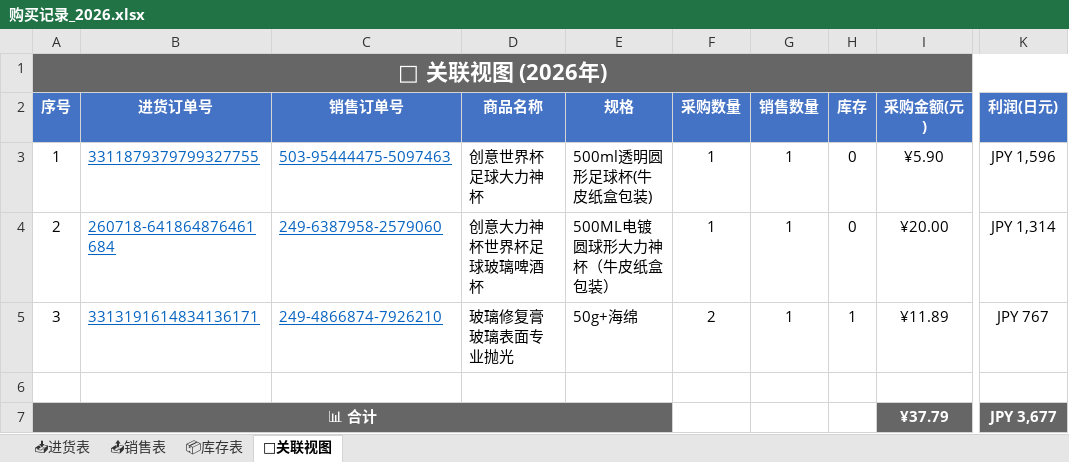
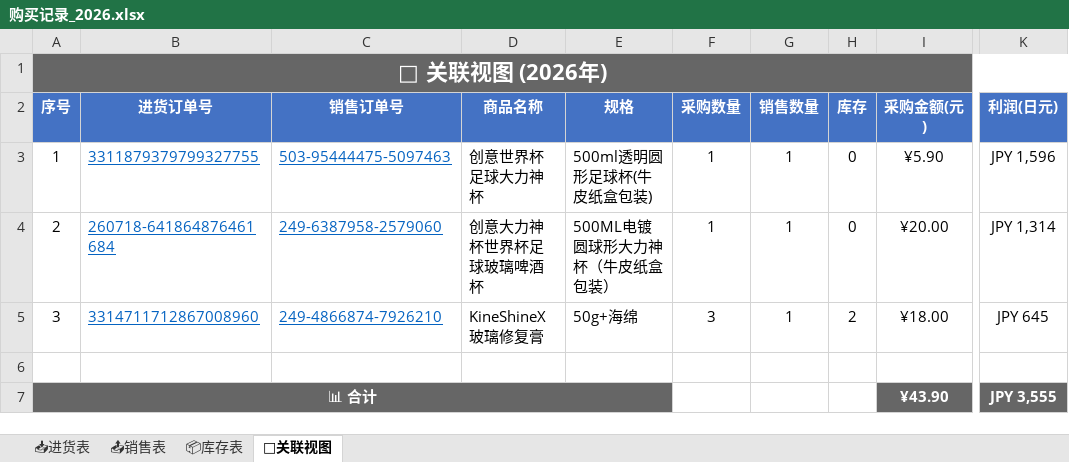
Before and after one commit to xiaoba1/amazon_record, an Excel workbook: 购买记录/归档表格/购买记录_2026.xlsx, sheet 🔗关联视图, drawn as a sheet; only a part is shown, gaps mark what is left out; values as stored, in another font and other column widths than the file's, no borders; the diff names each change by its address in the sheet, - before the commit and + after, or states it on an @@ line.

```diff
--- a/购买记录/归档表格/购买记录_2026.xlsx (sheet 🔗关联视图)
+++ b/购买记录/归档表格/购买记录_2026.xlsx (sheet 🔗关联视图)
-B5 (进货订单号): 3313191614834136171
+B5 (进货订单号): 3314711712867008960
-D5 (商品名称): 玻璃修复膏玻璃表面专业抛光
+D5 (商品名称): KineShineX玻璃修复膏
-F5 (采购数量): 2
+F5 (采购数量): 3
-H5 (库存): 1
+H5 (库存): 2
-I5 (采购金额(元)): ¥11.89
+I5 (采购金额(元)): ¥18.00
-K5 (利润(日元)): JPY 767
+K5 (利润(日元)): JPY 645
-I7 (采购金额(元)): ¥37.79
+I7 (采购金额(元)): ¥43.90
-K7 (利润(日元)): JPY 3,677
+K7 (利润(日元)): JPY 3,555
```
Also changed, not shown: sheet 📥进货表, sheet 📦库存表, 1 other file.
